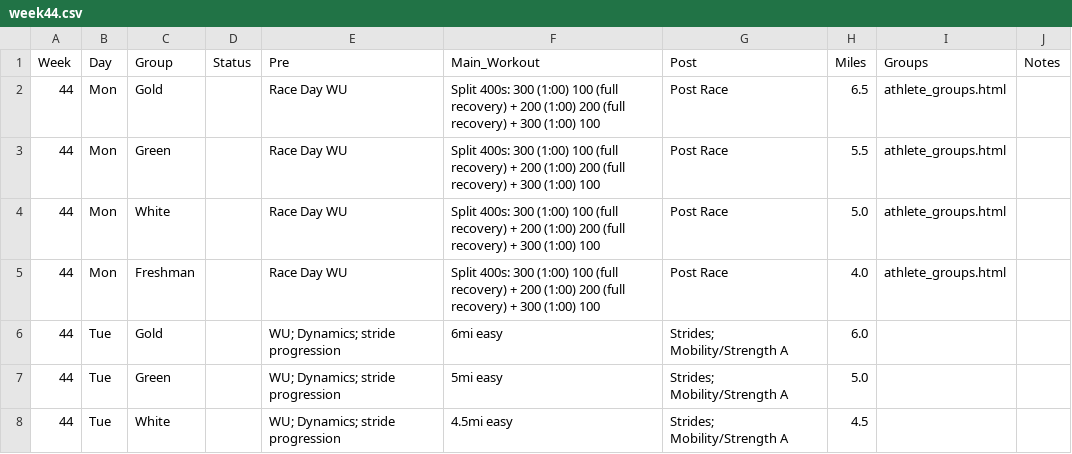
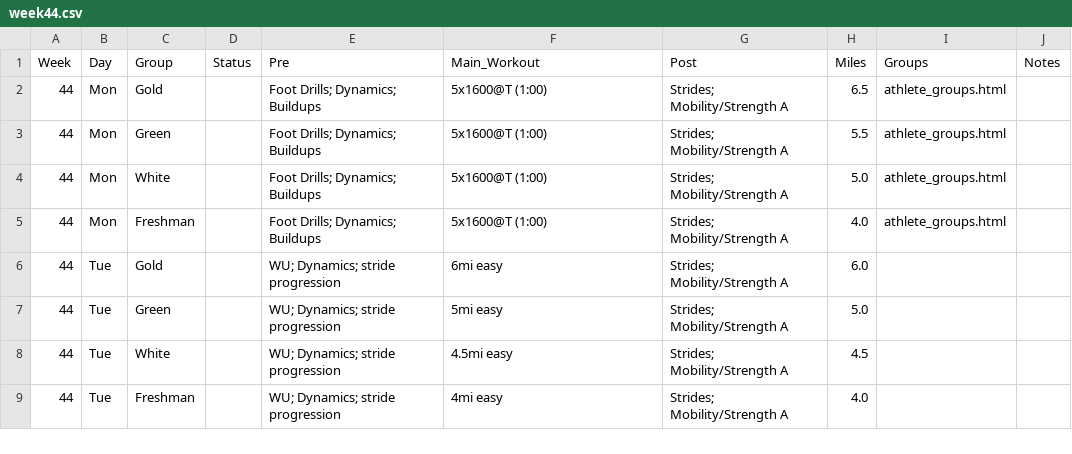
Before and after one commit to krisruns/stx-xc-training, a CSV file: weekly_schedules/week44.csv, drawn as a sheet; only a part is shown; the shorter side is filled out with more unchanged rows.

```diff
--- a/weekly_schedules/week44.csv
+++ b/weekly_schedules/week44.csv
@@ -1,6 +1,6 @@
 Week,Day,Group,Status,Pre,Main_Workout,Post,Miles,Groups,Notes
-44,Mon,Gold,,Race Day WU,Split 400s: 300 (1:00) 100 (full recovery) + 200 (1:00) 200 (full recovery) + 300 (1:00) 100,Post Race,6.5,athlete_groups.html,
-44,Mon,Green,,Race Day WU,Split 400s: 300 (1:00) 100 (full recovery) + 200 (1:00) 200 (full recovery) + 300 (1:00) 100,Post Race,5.5,athlete_groups.html,
-44,Mon,White,,Race Day WU,Split 400s: 300 (1:00) 100 (full recovery) + 200 (1:00) 200 (full recovery) + 300 (1:00) 100,Post Race,5.0,athlete_groups.html,
-44,Mon,Freshman,,Race Day WU,Split 400s: 300 (1:00) 100 (full recovery) + 200 (1:00) 200 (full recovery) + 300 (1:00) 100,Post Race,4.0,athlete_groups.html,
+44,Mon,Gold,,Foot Drills; Dynamics; Buildups,5x1600@T (1:00),Strides; Mobility/Strength A,6.5,athlete_groups.html,
+44,Mon,Green,,Foot Drills; Dynamics; Buildups,5x1600@T (1:00),Strides; Mobility/Strength A,5.5,athlete_groups.html,
+44,Mon,White,,Foot Drills; Dynamics; Buildups,5x1600@T (1:00),Strides; Mobility/Strength A,5.0,athlete_groups.html,
+44,Mon,Freshman,,Foot Drills; Dynamics; Buildups,5x1600@T (1:00),Strides; Mobility/Strength A,4.0,athlete_groups.html,
 44,Tue,Gold,,WU; Dynamics; stride progression,6mi easy,Strides; Mobility/Strength A,6.0,,
```
Also changed, not shown: Training Master - Training_Overview.csv, 3 other files.
